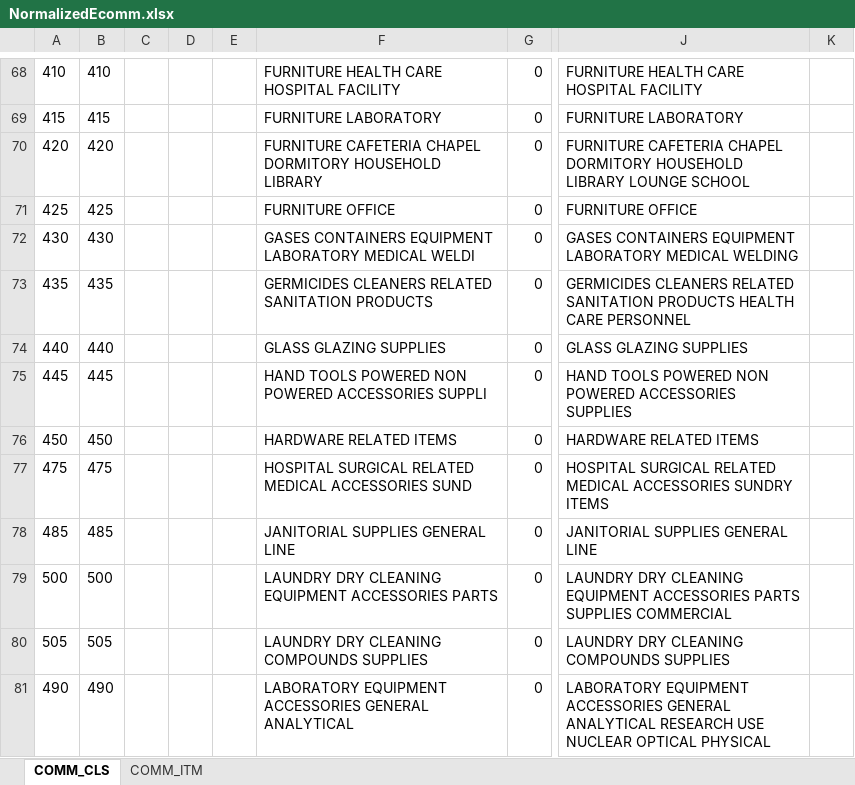
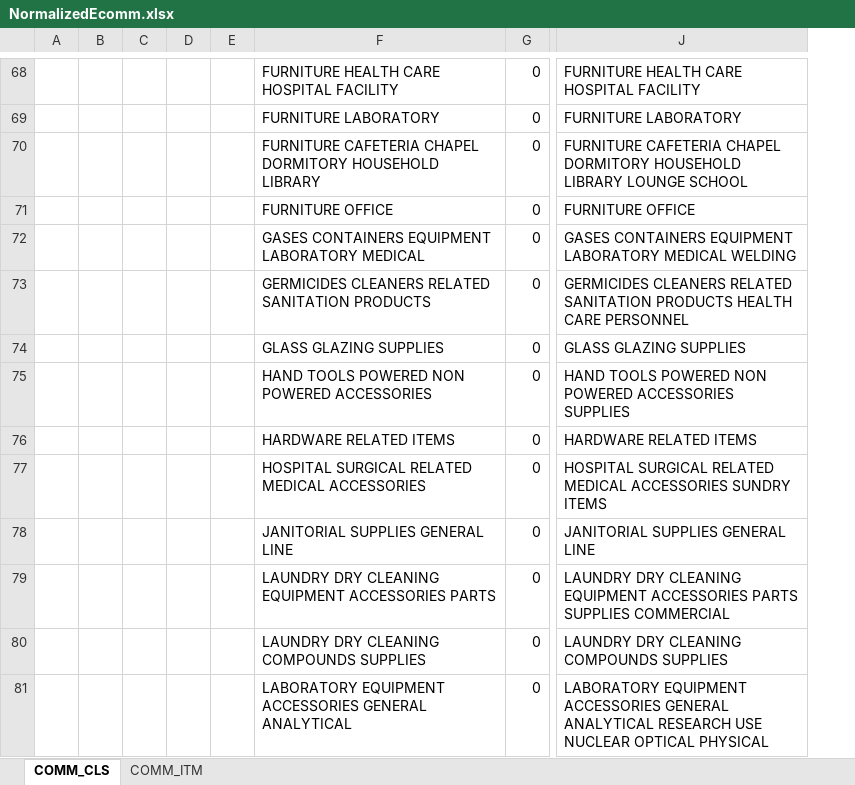
Before and after one commit to aarizag/SeniorDesign2020, an Excel workbook: NewProject/NormalizedEcomm.xlsx, sheet COMM_CLS, drawn as a sheet; only a part is shown, gaps mark what is left out; values as stored, in another font and other column widths than the file's, no borders; removed rows and columns are numbered as before the commit, all else as after; the diff covers the shown part only; the diff names each change by its address in the sheet, - before the commit and + after, or states it on an @@ line.

```diff
--- a/NewProject/NormalizedEcomm.xlsx (sheet COMM_CLS)
+++ b/NewProject/NormalizedEcomm.xlsx (sheet COMM_CLS)
-column A, rows 68-81: 410 | 415 | 420 | 425 | 430 | 435 | 440 | 445 | 450 | 475 | 485 | 500 | 505 | 490
-column B, rows 68-81: 410 | 415 | 420 | 425 | 430 | 435 | 440 | 445 | 450 | 475 | 485 | 500 | 505 | 490
-column C, empty
-column D, empty
-column E, empty
+column A, empty
+column B, empty
+column C, empty
+column D, empty
+column E, empty
-column K, empty
-F72: …LABORATORY MEDICAL WELDI
+F72: …LABORATORY MEDICAL
-F75: …POWERED ACCESSORIES SUPPLI
+F75: …POWERED ACCESSORIES
-F77: …MEDICAL ACCESSORIES SUND
+F77: …MEDICAL ACCESSORIES
```
Also changed, not shown: 81 edited cells elsewhere in this sheet, sheet COMM_ITM, 25 other files.
